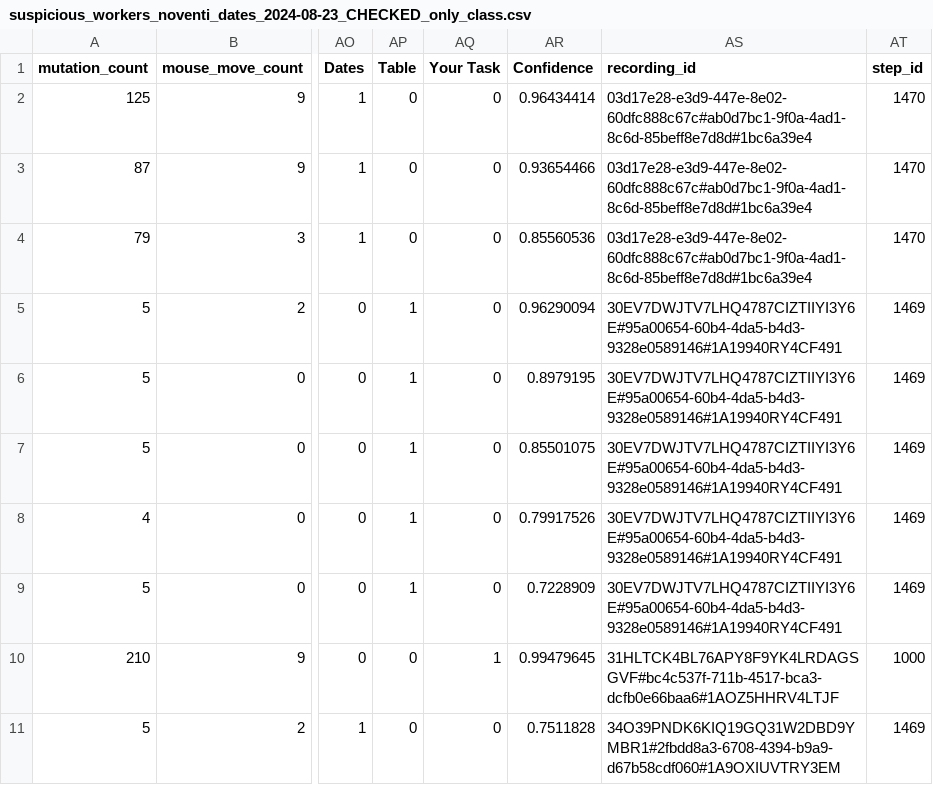
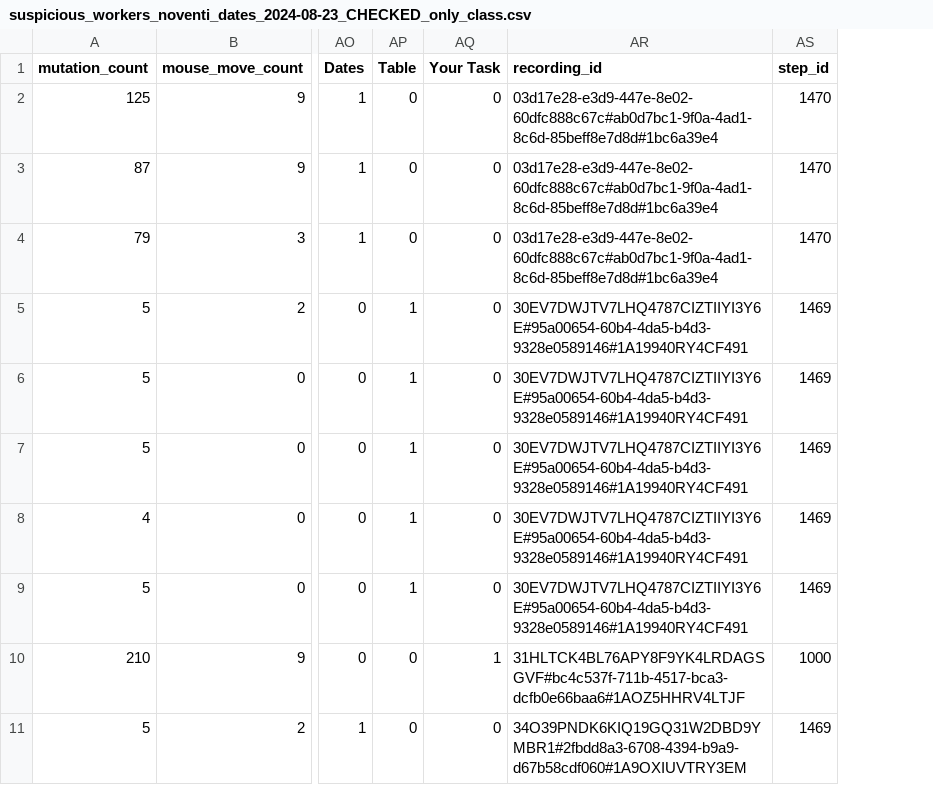
Before and after one commit to josealejolibreros/unreliable_detection, a CSV file: training_data/suspicious_workers_noventi_dates_2024-08-23_CHECKED_only_class.csv, drawn as a sheet; only a part is shown, gaps mark what is left out; the diff names each change by its address in the sheet, - before the commit and + after, or states it on an @@ line.

```diff
--- a/training_data/suspicious_workers_noventi_dates_2024-08-23_CHECKED_only_class.csv
+++ b/training_data/suspicious_workers_noventi_dates_2024-08-23_CHECKED_only_class.csv
-column AR (Confidence), rows 2-11: 0.96434414 | 0.93654466 | 0.85560536 | 0.96290094 | 0.8979195 | 0.85501075 | 0.79917526 | 0.7228909 | 0.99479645 | 0.7511828
```
Also changed, not shown: training_data/suspicious_workers_noventi_dates_2024-08-30_CHECKED_only_class.csv, 1 other file.
